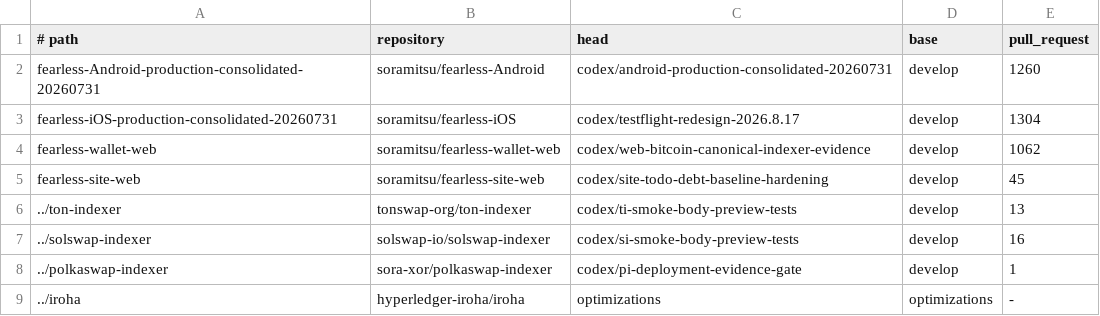
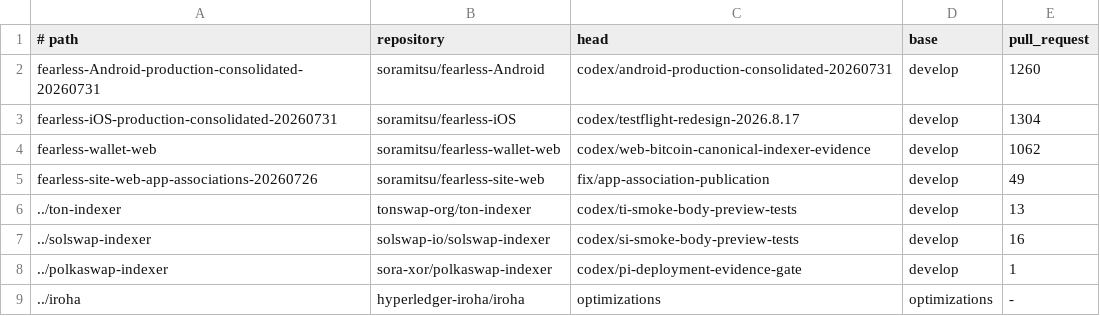
Before and after one commit to soramitsu/fearless-release-readiness, a TSV file: config/source-publication-readiness.tsv, drawn as a sheet; removed rows and columns are numbered as before the commit, all else as after; the diff names each change by its address in the sheet, - before the commit and + after, or states it on an @@ line.

Commit message:
Select app-association site candidate for release source audits

```diff
--- a/config/source-publication-readiness.tsv
+++ b/config/source-publication-readiness.tsv
-row 5: fearless-site-web | soramitsu/fearless-site-web | codex/site-todo-debt-baseline-hardening | develop | 45
+row 5: fearless-site-web-app-associations-20260726 | soramitsu/fearless-site-web | fix/app-association-publication | develop | 49
```
Also changed, not shown: 18 other files.
